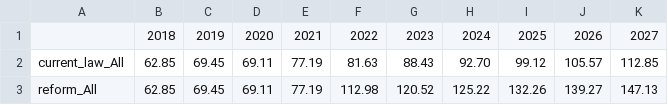
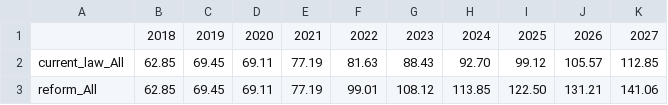
Before and after one commit to sebastiansajie/Uganda-Tax-Microsimulation, a CSV file: pit_revenue_projection.csv, drawn as a sheet.

```diff
--- a/pit_revenue_projection.csv
+++ b/pit_revenue_projection.csv
@@ -2,2 +2,2 @@
 current_law_All,62.85,69.45,69.11,77.19,81.63,88.43,92.70,99.12,105.57,112.85
-reform_All,62.85,69.45,69.11,77.19,112.98,120.52,125.22,132.26,139.27,147.13
+reform_All,62.85,69.45,69.11,77.19,99.01,108.12,113.85,122.50,131.21,141.06
```
Also changed, not shown: pit_distribution_table.csv, pit_distribution_table_income_bins.csv, 19 other files.
